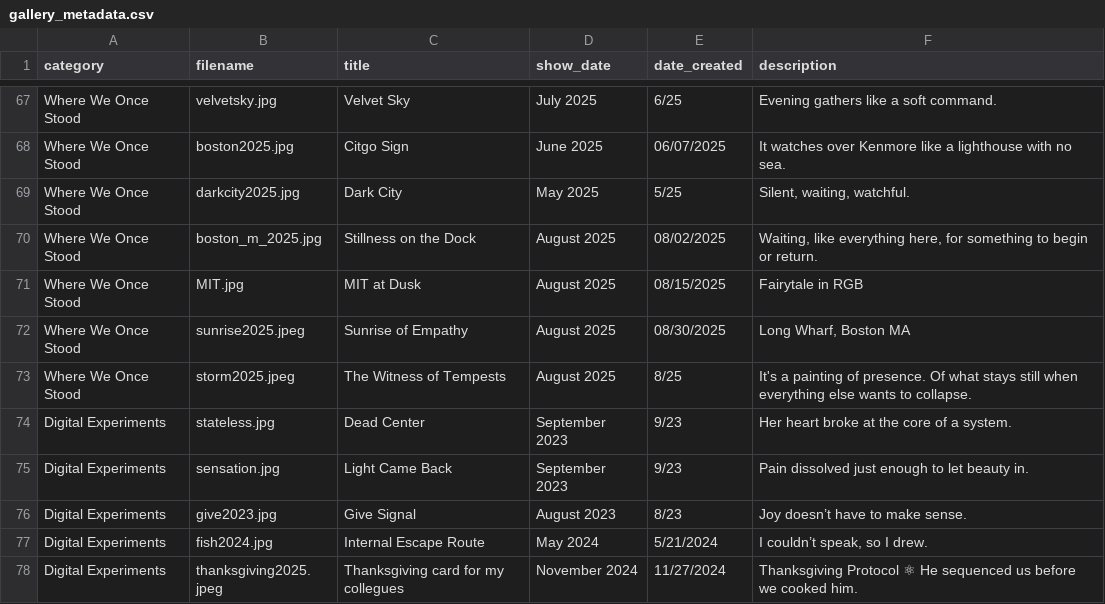
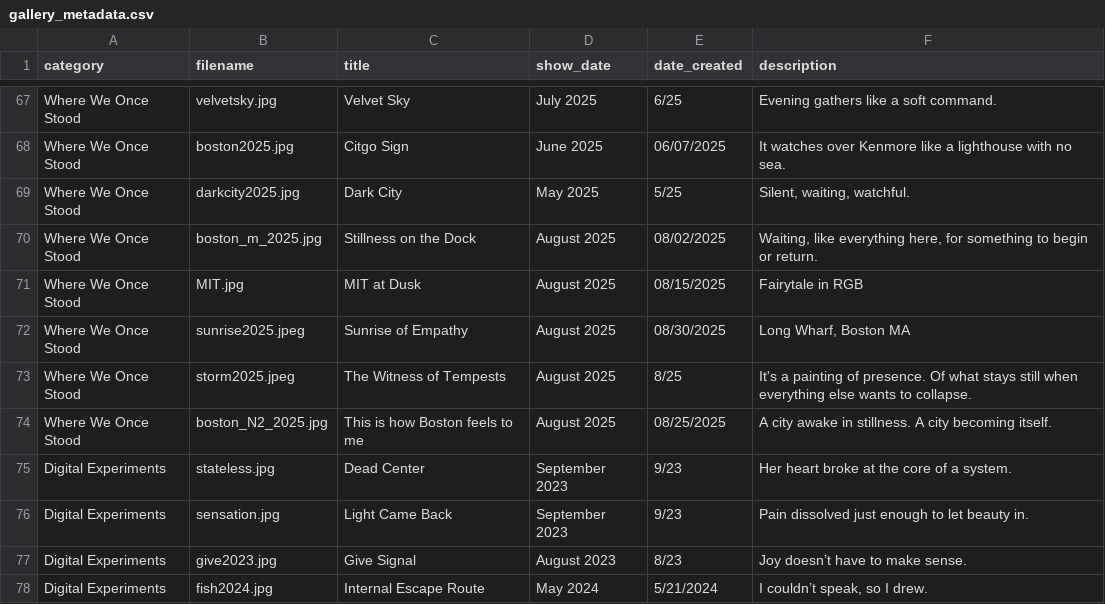
Before and after one commit to aparfenen/aparfenen-art, a CSV file: gallery_metadata.csv, drawn as a sheet; only a part is shown, gaps mark what is left out; the shorter side is filled out with more unchanged rows; the diff names each change by its address in the sheet, - before the commit and + after, or states it on an @@ line.

Commit message:
Gallery Update - 2

```diff
--- a/gallery_metadata.csv
+++ b/gallery_metadata.csv
+row 74: Where We Once Stood | boston_N2_2025.jpg | This is how Boston feels to me | August 2025 | 08/25/2025 | A city awake in stillness. A city becoming itself.
```
Also changed, not shown: 3 other files.
